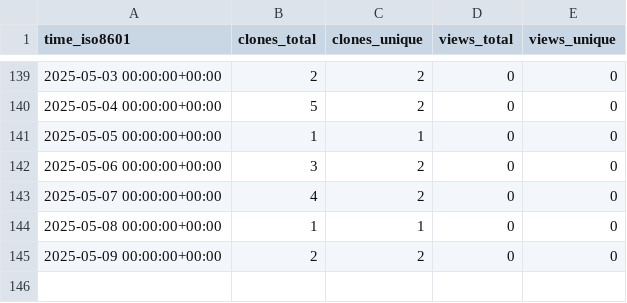
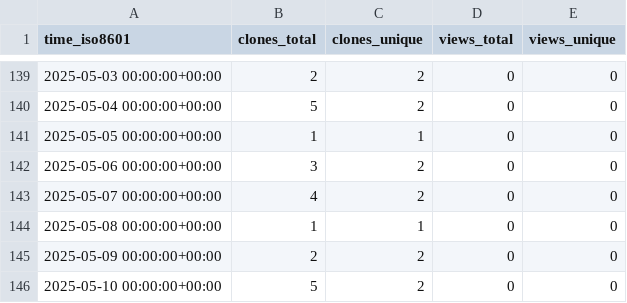
Before and after one commit to cubicleguy/ess_accl_ros2_driver, a CSV file: cubicleguy/ess_accl_ros2_driver/ghrs-data/views_clones_aggregate.csv, drawn as a sheet; only a part is shown, gaps mark what is left out; the diff names each change by its address in the sheet, - before the commit and + after, or states it on an @@ line.

```diff
--- a/cubicleguy/ess_accl_ros2_driver/ghrs-data/views_clones_aggregate.csv
+++ b/cubicleguy/ess_accl_ros2_driver/ghrs-data/views_clones_aggregate.csv
+row 146: 2025-05-10 00:00:00+00:00 | 5 | 2 | 0 | 0
```
Also changed, not shown: 1 other file.
